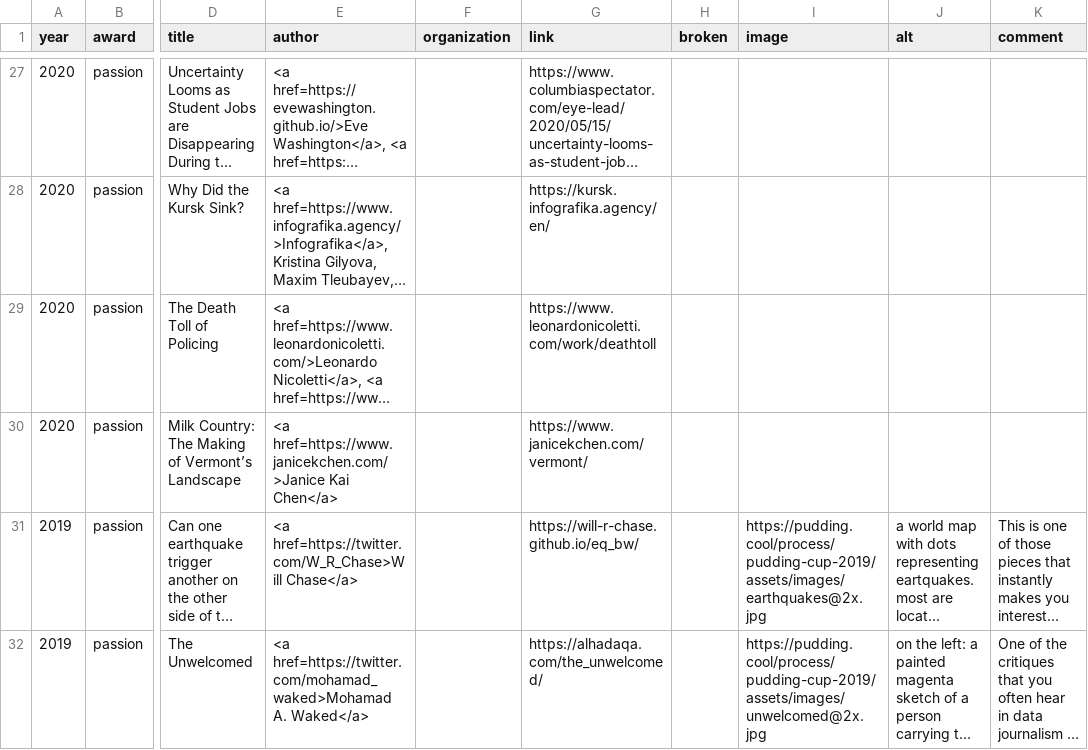
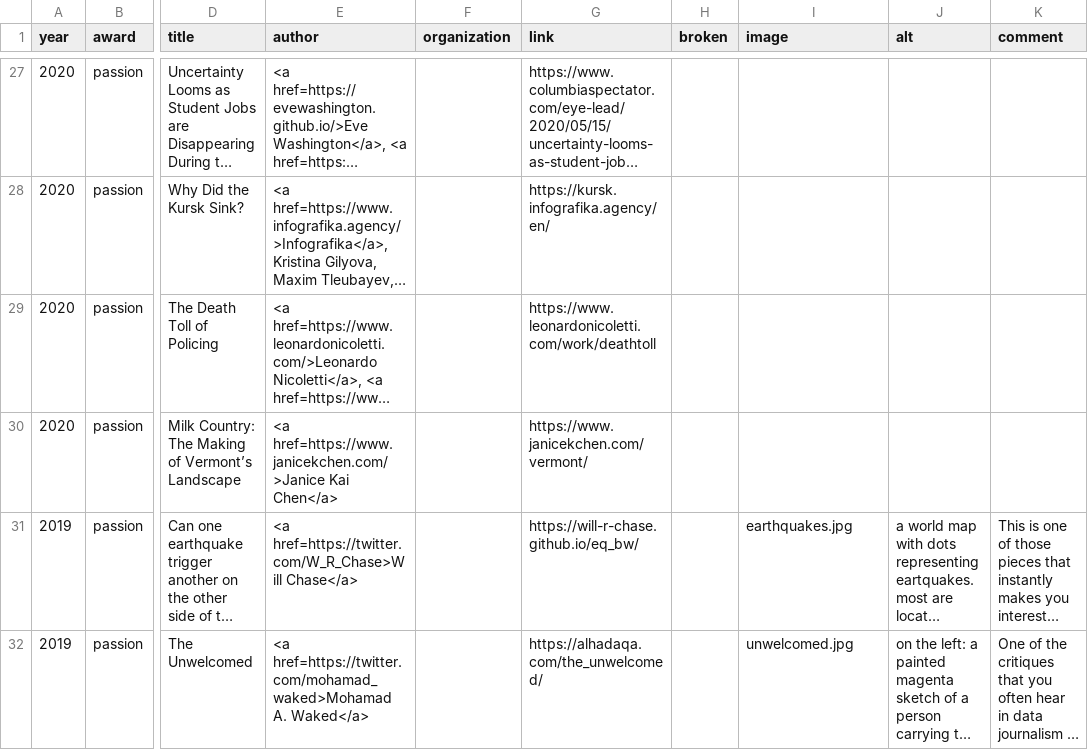
Before and after one commit to the-pudding/pudding-cup, a CSV file: src/data/projects.csv, drawn as a sheet; only a part is shown, gaps mark what is left out; long unchanged cells end in …; the diff covers the shown part only; the diff names each change by its address in the sheet, - before the commit and + after, or states it on an @@ line.

Commit message:
adds local images

```diff
--- a/src/data/projects.csv
+++ b/src/data/projects.csv
-I31 (image): https://pudding.cool/process/pudding-cup-2019/assets/images/earthquakes@2x.jpg
+I31 (image): earthquakes.jpg
-I32 (image): https://pudding.cool/process/pudding-cup-2019/assets/images/unwelcomed@2x.jpg
+I32 (image): unwelcomed.jpg
```
Also changed, not shown: 22 edited cells elsewhere in this file, 25 other files.
